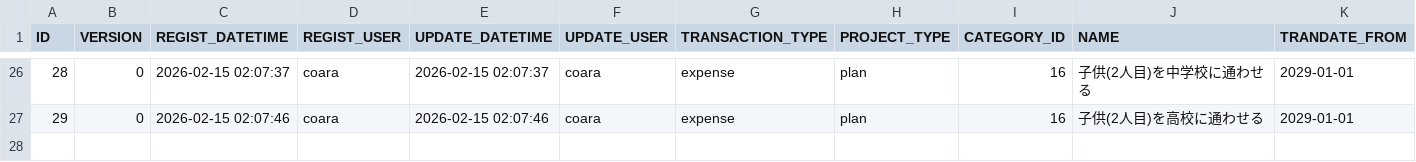
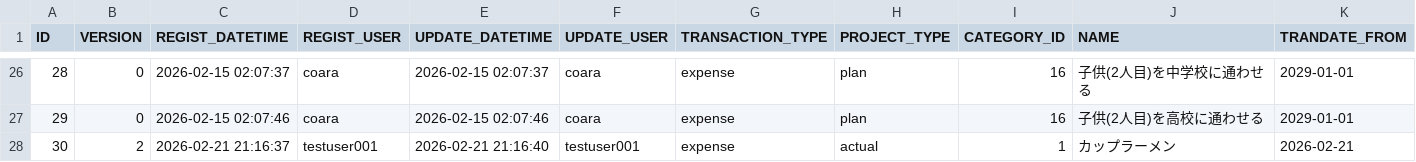
Before and after one commit to ProGTST/LifePlanApp, a CSV file: public/data/TRANSACTION.csv, drawn as a sheet; only a part is shown, gaps mark what is left out; rows hold the shown columns only; the diff names each change by its address in the sheet, - before the commit and + after, or states it on an @@ line.

```diff
--- a/public/data/TRANSACTION.csv
+++ b/public/data/TRANSACTION.csv
+row 28: 30 | 2 | 2026-02-21 21:16:37 | testuser001 | 2026-02-21 21:16:40 | testuser001 | expense | actual | 1 | カップラーメン | 2026-02-21
```
Also changed, not shown: public/data/ACCOUNT.csv, public/data/TRANSACTION_MONTHLY.csv, 8 other files.
